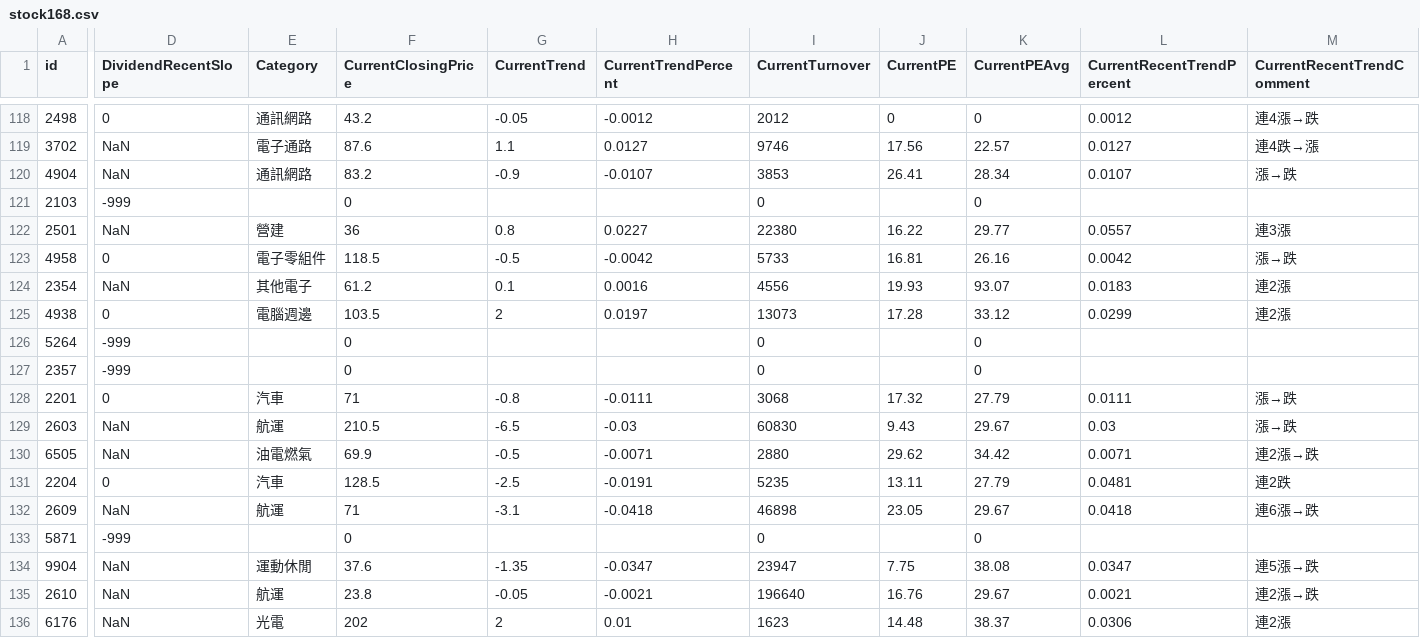
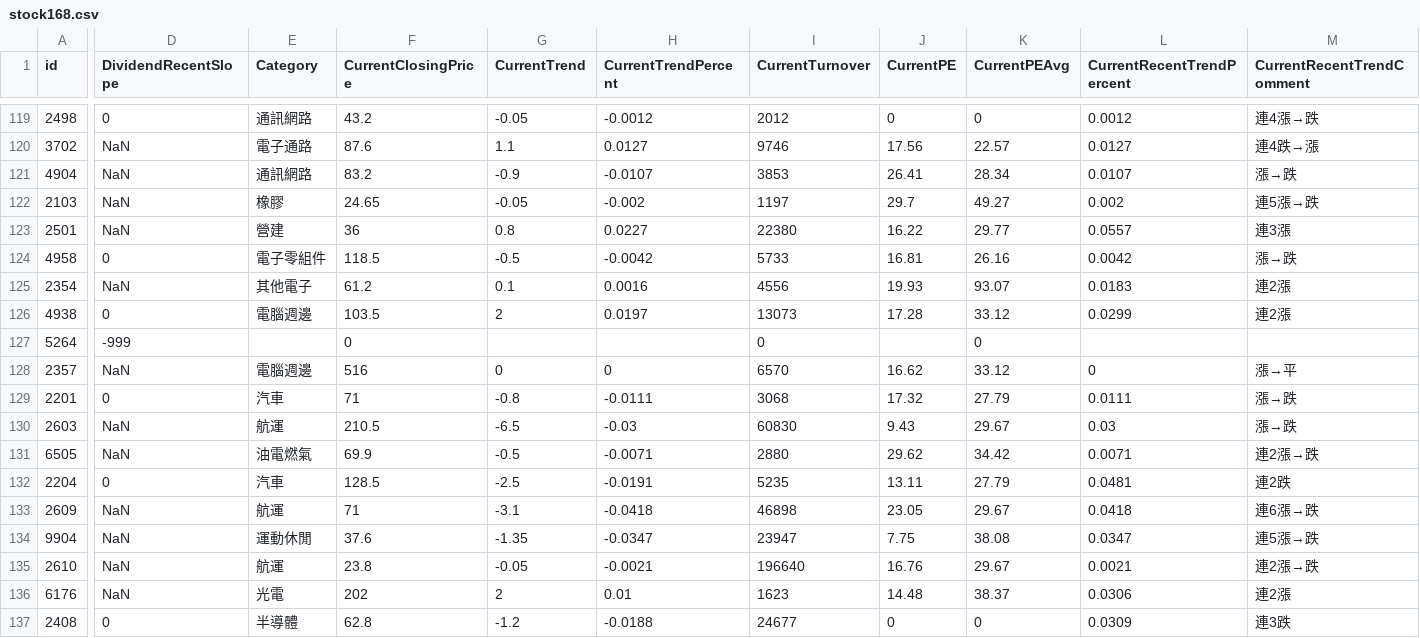
Before and after one commit to pulipulichen/API-Stock-168, a CSV file: stock168.csv, drawn as a sheet; only a part is shown, gaps mark what is left out; the shorter side is filled out with more unchanged rows; removed rows and columns are numbered as before the commit, all else as after; rows hold the shown columns only; the diff covers the shown part only; the diff names each change by its address in the sheet, - before the commit and + after, or states it on an @@ line.

```diff
--- a/stock168.csv
+++ b/stock168.csv
-D122 (DividendRecentSlope): -999
+D122 (DividendRecentSlope): NaN
-E122 (Category): (empty)
+E122 (Category): 橡膠
-F122 (CurrentClosingPrice): 0
+F122 (CurrentClosingPrice): 24.65
-G122 (CurrentTrend): (empty)
+G122 (CurrentTrend): -0.05
-H122 (CurrentTrendPercent): (empty)
+H122 (CurrentTrendPercent): -0.002
-I122 (CurrentTurnover): 0
+I122 (CurrentTurnover): 1197
-J122 (CurrentPE): (empty)
+J122 (CurrentPE): 29.7
-K122 (CurrentPEAvg): 0
+K122 (CurrentPEAvg): 49.27
-L122 (CurrentRecentTrendPercent): (empty)
+L122 (CurrentRecentTrendPercent): 0.002
-M122 (CurrentRecentTrendComment): (empty)
+M122 (CurrentRecentTrendComment): 連5漲→跌
-D128 (DividendRecentSlope): -999
+D128 (DividendRecentSlope): NaN
-E128 (Category): (empty)
+E128 (Category): 電腦週邊
-F128 (CurrentClosingPrice): 0
+F128 (CurrentClosingPrice): 516
-G128 (CurrentTrend): (empty)
+G128 (CurrentTrend): 0
-H128 (CurrentTrendPercent): (empty)
+H128 (CurrentTrendPercent): 0
-I128 (CurrentTurnover): 0
+I128 (CurrentTurnover): 6570
-J128 (CurrentPE): (empty)
+J128 (CurrentPE): 16.62
-K128 (CurrentPEAvg): 0
+K128 (CurrentPEAvg): 33.12
-L128 (CurrentRecentTrendPercent): (empty)
+L128 (CurrentRecentTrendPercent): 0
-M128 (CurrentRecentTrendComment): (empty)
+M128 (CurrentRecentTrendComment): 漲→平
-row 133: 5871 | -999 |  | 0 |  |  | 0 |  | 0
```
Also changed, not shown: 1 added row and 30 edited cells elsewhere in this file, 1 other file.
